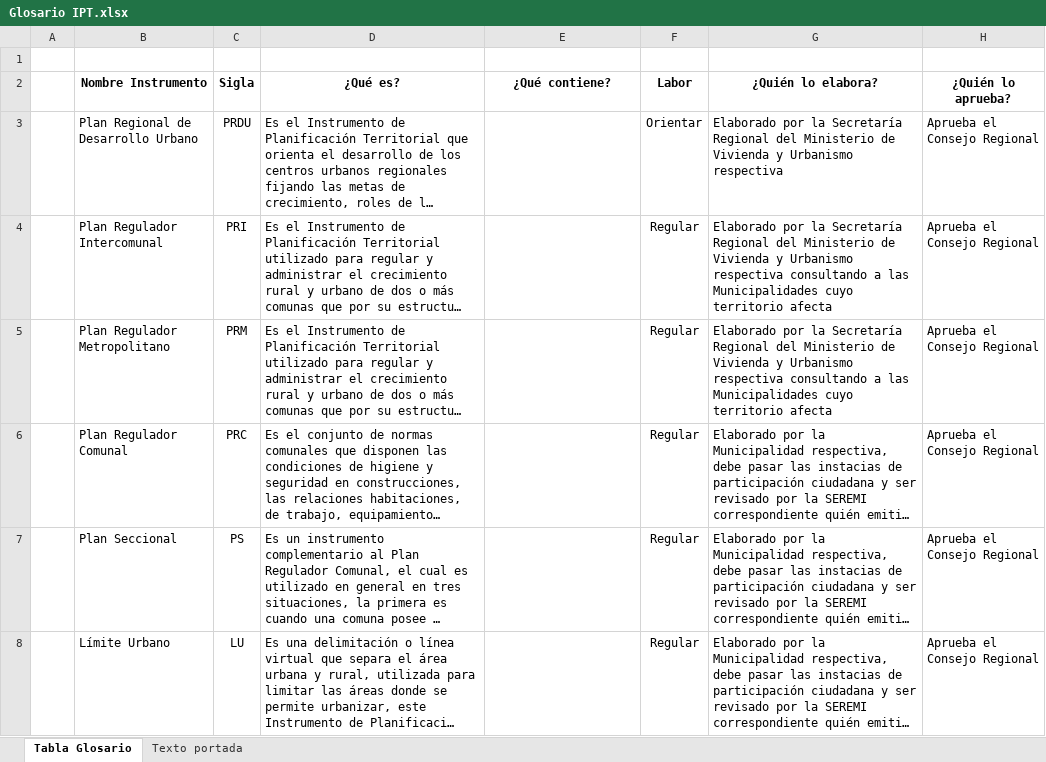
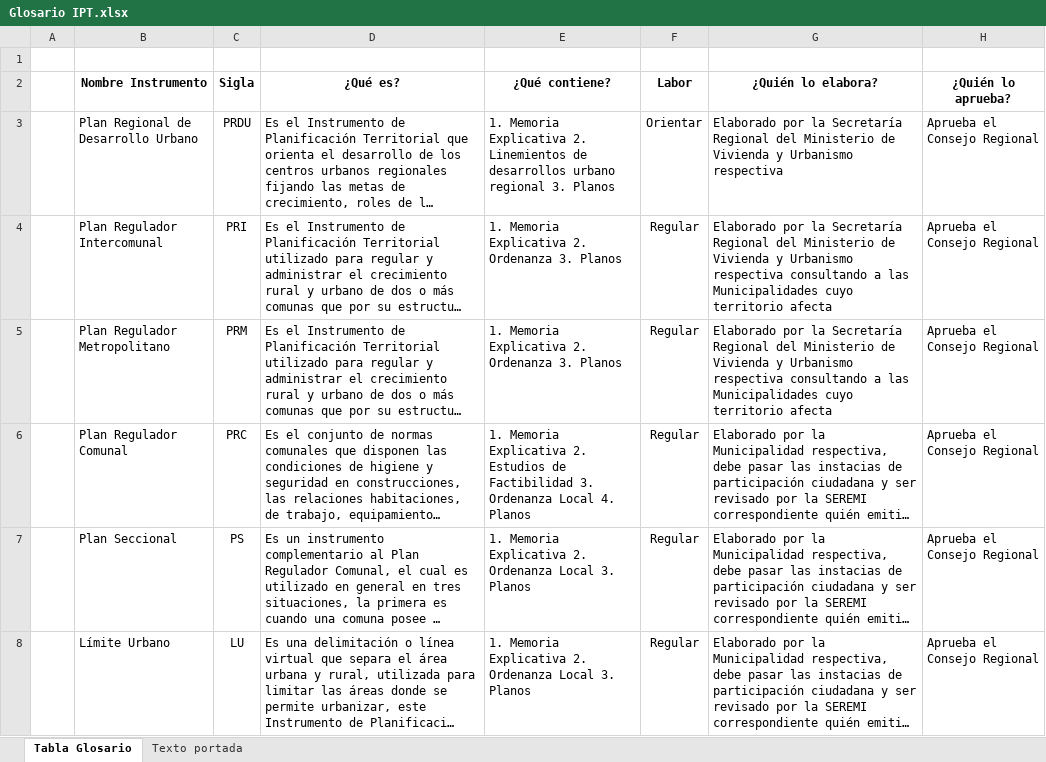
Before and after one commit to Sud-Austral/DATA-IPT, an Excel workbook: Glosario IPT.xlsx, sheet Tabla Glosario, drawn as a sheet; long unchanged cells end in …; values as stored, in another font and other column widths than the file's, no borders; charts and pictures not drawn; the diff names each change by its address in the sheet, - before the commit and + after, or states it on an @@ line.

Commit message:
Update Glosario IPT.xlsx

```diff
--- a/Glosario IPT.xlsx (sheet Tabla Glosario)
+++ b/Glosario IPT.xlsx (sheet Tabla Glosario)
-E3 (¿Qué contiene?): (empty)
+E3 (¿Qué contiene?): 1. Memoria Explicativa 2. Linemientos de desarrollos urbano regional 3. Planos
-E4:E5 (¿Qué contiene?): (empty)
+E4:E5 (¿Qué contiene?): 1. Memoria Explicativa 2. Ordenanza 3. Planos
-E6 (¿Qué contiene?): (empty)
+E6 (¿Qué contiene?): 1. Memoria Explicativa 2. Estudios de Factibilidad 3. Ordenanza Local 4. Planos
-E7:E8 (¿Qué contiene?): (empty)
+E7:E8 (¿Qué contiene?): 1. Memoria Explicativa 2. Ordenanza Local 3. Planos
```
Also changed, not shown: charts or pictures.
